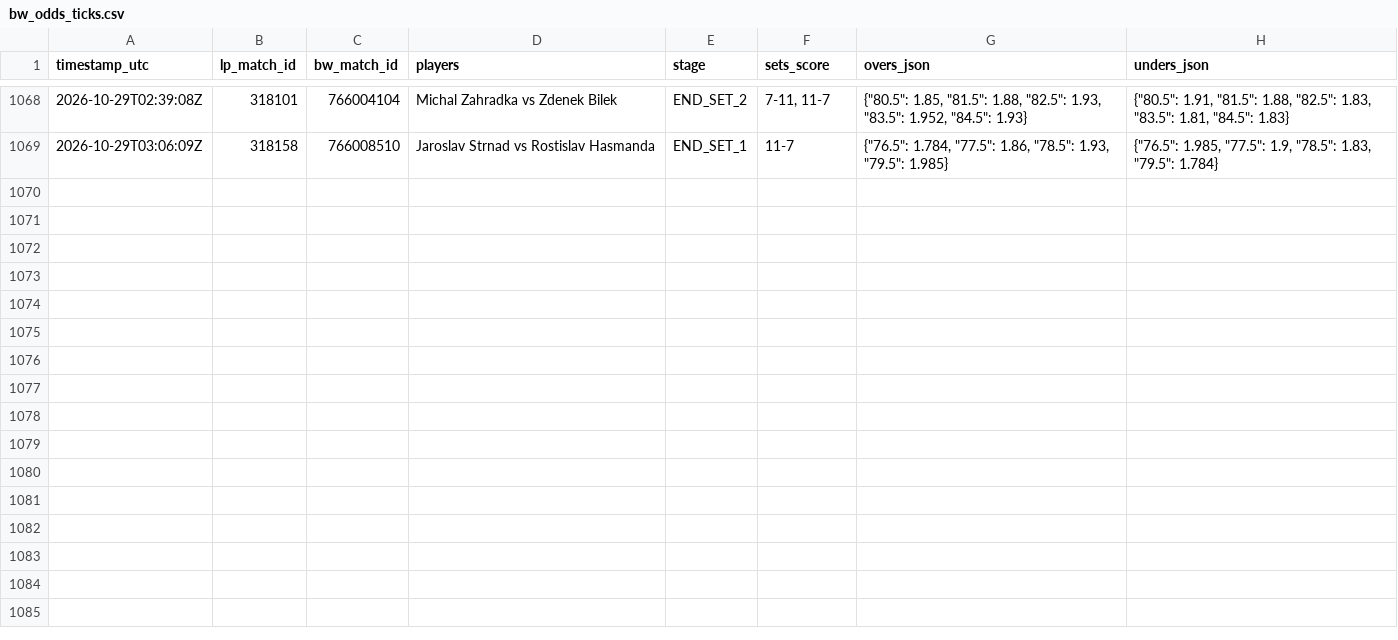
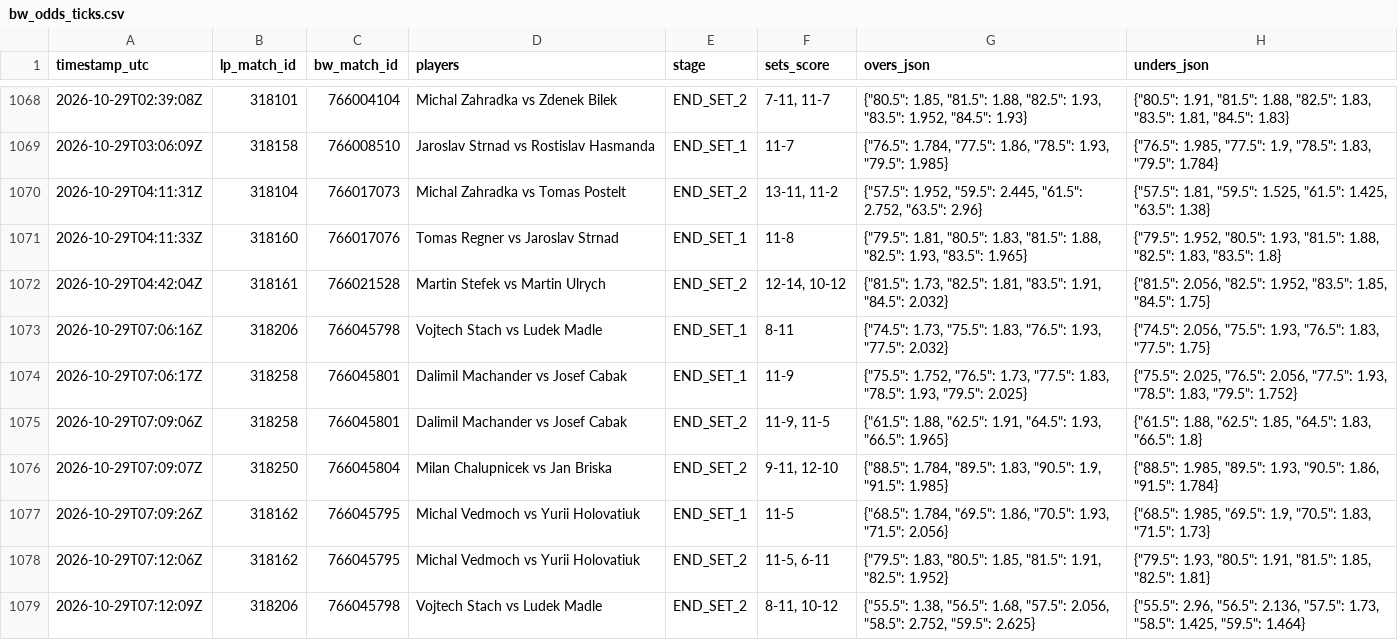
Before and after one commit to Blessed-200/core-telemetry-sync, a CSV file: bw_odds_ticks.csv, drawn as a sheet; only a part is shown, gaps mark what is left out; the diff names each change by its address in the sheet, - before the commit and + after, or states it on an @@ line.

Commit message:
chore: sync LineMetrics state and odds ticks

```diff
--- a/bw_odds_ticks.csv
+++ b/bw_odds_ticks.csv
+row 1070: 2026-10-29T04:11:31Z | 318104 | 766017073 | Michal Zahradka vs Tomas Postelt | END_SET_2 | 13-11, 11-2 | {"57.5": 1.952, "59.5": 2.445, "61.5": 2.752, "63.5": 2.96} | {"57.5": 1.81, "59.5": 1.525, "61.5": 1.425, "63.5": 1.38}
+row 1071: 2026-10-29T04:11:33Z | 318160 | 766017076 | Tomas Regner vs Jaroslav Strnad | END_SET_1 | 11-8 | {"79.5": 1.81, "80.5": 1.83, "81.5": 1.88, "82.5": 1.93, "83.5": 1.965} | {"79.5": 1.952, "80.5": 1.93, "81.5": 1.88, "82.5": 1.83, "83.5": 1.8}
+row 1072: 2026-10-29T04:42:04Z | 318161 | 766021528 | Martin Stefek vs Martin Ulrych | END_SET_2 | 12-14, 10-12 | {"81.5": 1.73, "82.5": 1.81, "83.5": 1.91, "84.5": 2.032} | {"81.5": 2.056, "82.5": 1.952, "83.5": 1.85, "84.5": 1.75}
+row 1073: 2026-10-29T07:06:16Z | 318206 | 766045798 | Vojtech Stach vs Ludek Madle | END_SET_1 | 8-11 | {"74.5": 1.73, "75.5": 1.83, "76.5": 1.93, "77.5": 2.032} | {"74.5": 2.056, "75.5": 1.93, "76.5": 1.83, "77.5": 1.75}
+row 1074: 2026-10-29T07:06:17Z | 318258 | 766045801 | Dalimil Machander vs Josef Cabak | END_SET_1 | 11-9 | {"75.5": 1.752, "76.5": 1.73, "77.5": 1.83, "78.5": 1.93, "79.5": 2.025} | {"75.5": 2.025, "76.5": 2.056, "77.5": 1.93, "78.5": 1.83, "79.5": 1.752}
+row 1075: 2026-10-29T07:09:06Z | 318258 | 766045801 | Dalimil Machander vs Josef Cabak | END_SET_2 | 11-9, 11-5 | {"61.5": 1.88, "62.5": 1.91, "64.5": 1.93, "66.5": 1.965} | {"61.5": 1.88, "62.5": 1.85, "64.5": 1.83, "66.5": 1.8}
+row 1076: 2026-10-29T07:09:07Z | 318250 | 766045804 | Milan Chalupnicek vs Jan Briska | END_SET_2 | 9-11, 12-10 | {"88.5": 1.784, "89.5": 1.83, "90.5": 1.9, "91.5": 1.985} | {"88.5": 1.985, "89.5": 1.93, "90.5": 1.86, "91.5": 1.784}
+row 1077: 2026-10-29T07:09:26Z | 318162 | 766045795 | Michal Vedmoch vs Yurii Holovatiuk | END_SET_1 | 11-5 | {"68.5": 1.784, "69.5": 1.86, "70.5": 1.93, "71.5": 2.056} | {"68.5": 1.985, "69.5": 1.9, "70.5": 1.83, "71.5": 1.73}
+row 1078: 2026-10-29T07:12:06Z | 318162 | 766045795 | Michal Vedmoch vs Yurii Holovatiuk | END_SET_2 | 11-5, 6-11 | {"79.5": 1.83, "80.5": 1.85, "81.5": 1.91, "82.5": 1.952} | {"79.5": 1.93, "80.5": 1.91, "81.5": 1.85, "82.5": 1.81}
+row 1079: 2026-10-29T07:12:09Z | 318206 | 766045798 | Vojtech Stach vs Ludek Madle | END_SET_2 | 8-11, 10-12 | {"55.5": 1.38, "56.5": 1.68, "57.5": 2.056, "58.5": 2.752, "59.5": 2.625} | {"55.5": 2.96, "56.5": 2.136, "57.5": 1.73, "58.5": 1.425, "59.5": 1.464}
```
Also changed, not shown: 2 other files.
